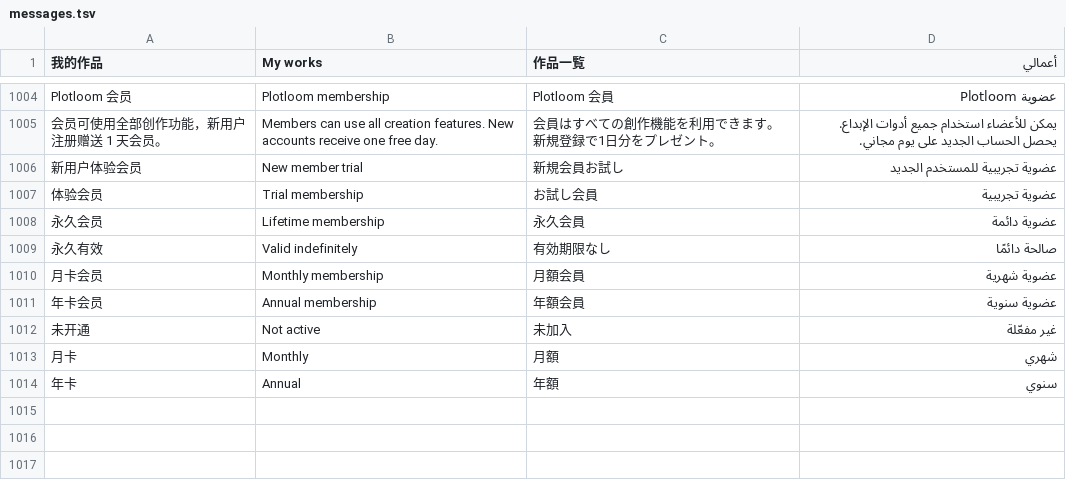
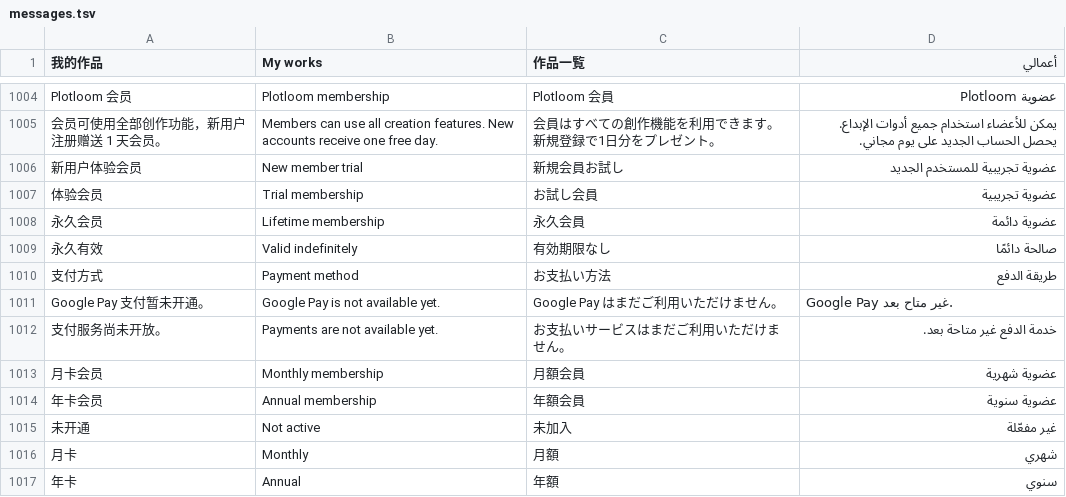
Before and after one commit to Sunming1126/duanju-agent, a TSV file: ai-website-cloner-template/src/lib/i18n/messages.tsv, drawn as a sheet; only a part is shown, gaps mark what is left out; the diff names each change by its address in the sheet, - before the commit and + after, or states it on an @@ line.

Commit message:
Prepare Google Pay membership integration

```diff
--- a/ai-website-cloner-template/src/lib/i18n/messages.tsv
+++ b/ai-website-cloner-template/src/lib/i18n/messages.tsv
+row 1010: 支付方式 | Payment method | お支払い方法 | طريقة الدفع
+row 1011: Google Pay 支付暂未开通。 | Google Pay is not available yet. | Google Pay はまだご利用いただけません。 | Google Pay غير متاح بعد.
+row 1012: 支付服务尚未开放。 | Payments are not available yet. | お支払いサービスはまだご利用いただけません。 | خدمة الدفع غير متاحة بعد.
```
Also changed, not shown: 12 other files.
